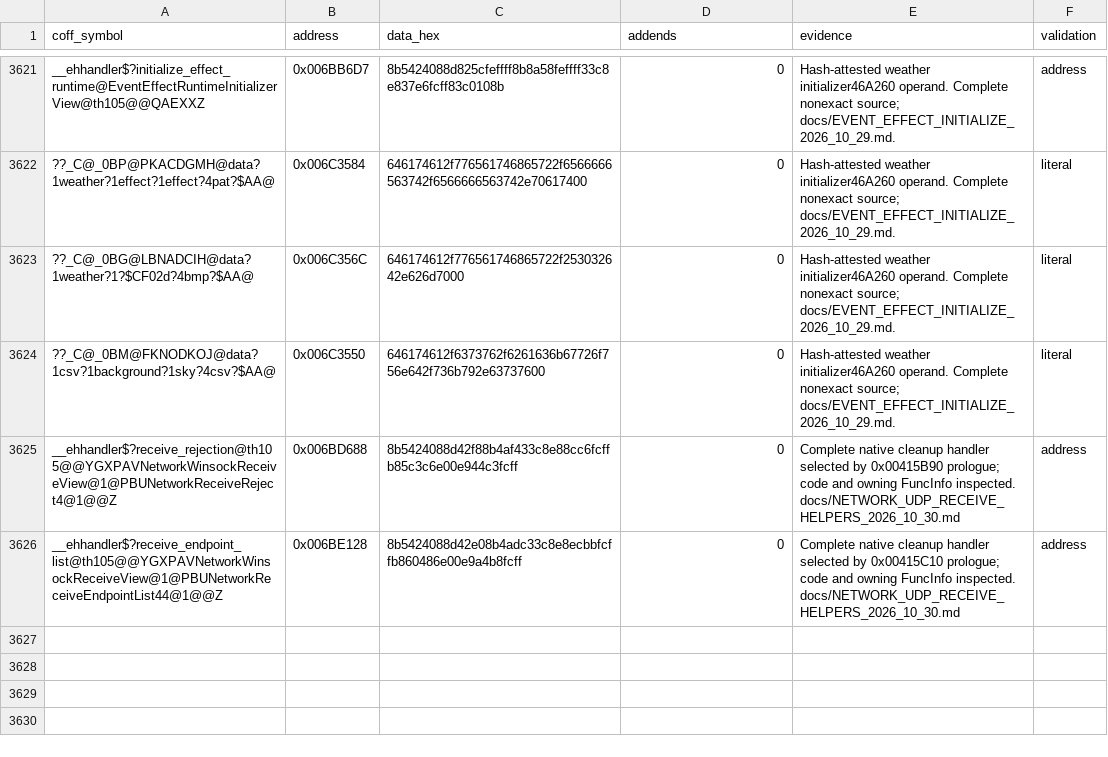
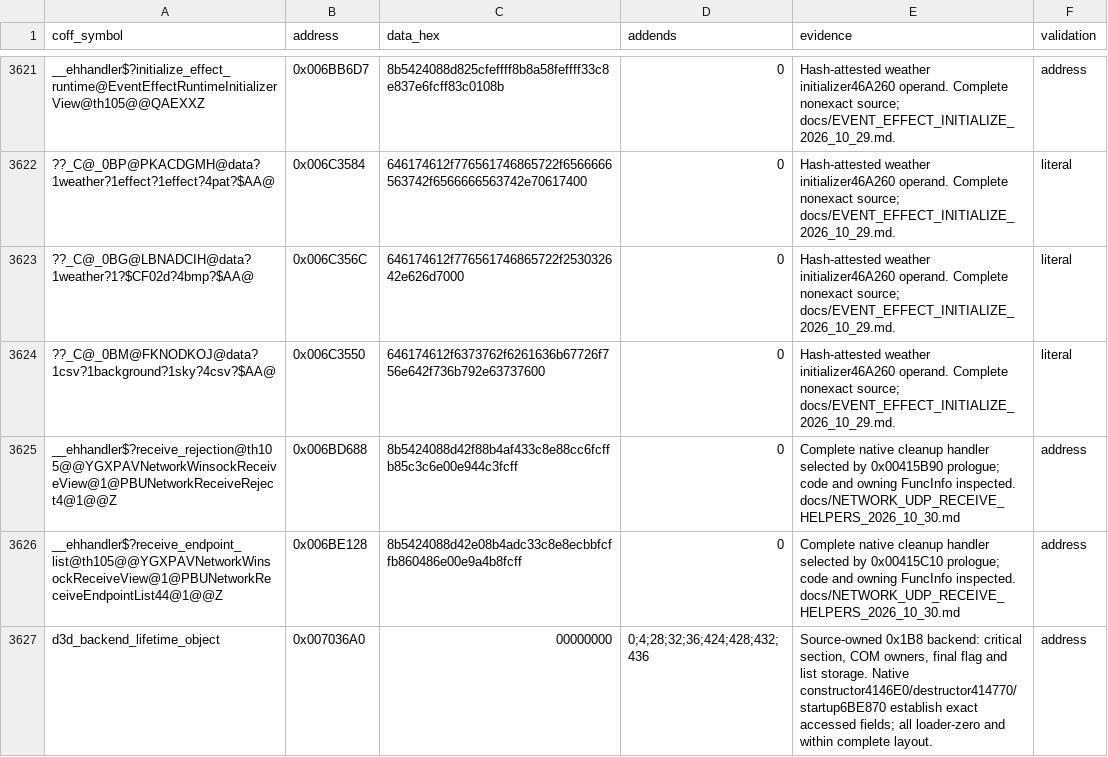
Before and after one commit to N0zoM1z0/th105, a CSV file: config/reccmp-relocations.csv, drawn as a sheet; only a part is shown, gaps mark what is left out; the diff names each change by its address in the sheet, - before the commit and + after, or states it on an @@ line.

Commit message:
gpt-dots: reconstruct exact Direct3D global backend construction

```diff
--- a/config/reccmp-relocations.csv
+++ b/config/reccmp-relocations.csv
+row 3627: d3d_backend_lifetime_object | 0x007036A0 | 00000000 | 0;4;28;32;36;424;428;432;436 | Source-owned 0x1B8 backend: critical section, COM owners, final flag and list storage. Native constructor4146E0/destructor414770/startup6BE870 establish exact accessed fields; all loader-zero and within complete layout. | address
```
Also changed, not shown: config/function-origins.csv, config/implemented.csv, 16 other files.
